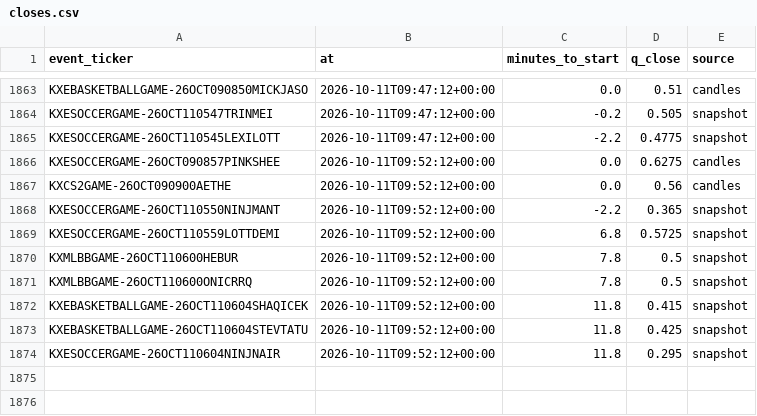
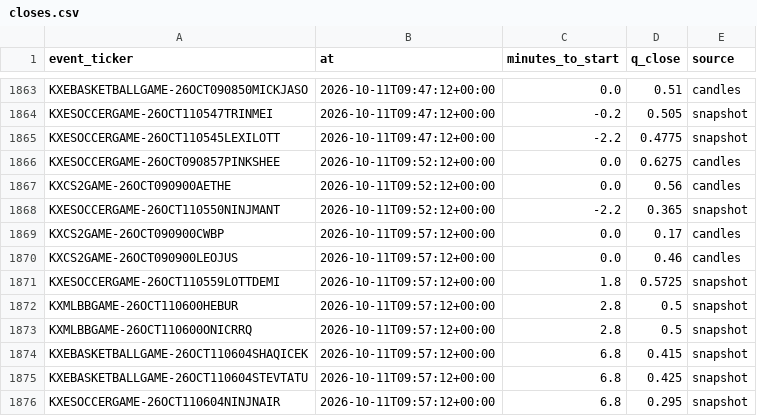
Before and after one commit to nathangin/esports-betting, a CSV file: state/paper/closes.csv, drawn as a sheet; only a part is shown, gaps mark what is left out.

```diff
--- a/state/paper/closes.csv
+++ b/state/paper/closes.csv
@@ -1868,7 +1868,9 @@ KXCS2GAME-26OCT090900AETHE,2026-10-11T09:52:12+00:00,0.0,0.56,candles
 KXESOCCERGAME-26OCT110550NINJMANT,2026-10-11T09:52:12+00:00,-2.2,0.365,snapshot
-KXESOCCERGAME-26OCT110559LOTTDEMI,2026-10-11T09:52:12+00:00,6.8,0.5725,snapshot
-KXMLBBGAME-26OCT110600HEBUR,2026-10-11T09:52:12+00:00,7.8,0.5,snapshot
-KXMLBBGAME-26OCT110600ONICRRQ,2026-10-11T09:52:12+00:00,7.8,0.5,snapshot
-KXEBASKETBALLGAME-26OCT110604SHAQICEK,2026-10-11T09:52:12+00:00,11.8,0.415,snapshot
-KXEBASKETBALLGAME-26OCT110604STEVTATU,2026-10-11T09:52:12+00:00,11.8,0.425,snapshot
-KXESOCCERGAME-26OCT110604NINJNAIR,2026-10-11T09:52:12+00:00,11.8,0.295,snapshot
+KXCS2GAME-26OCT090900CWBP,2026-10-11T09:57:12+00:00,0.0,0.17,candles
+KXCS2GAME-26OCT090900LEOJUS,2026-10-11T09:57:12+00:00,0.0,0.46,candles
+KXESOCCERGAME-26OCT110559LOTTDEMI,2026-10-11T09:57:12+00:00,1.8,0.5725,snapshot
+KXMLBBGAME-26OCT110600HEBUR,2026-10-11T09:57:12+00:00,2.8,0.5,snapshot
+KXMLBBGAME-26OCT110600ONICRRQ,2026-10-11T09:57:12+00:00,2.8,0.5,snapshot
+KXEBASKETBALLGAME-26OCT110604SHAQICEK,2026-10-11T09:57:12+00:00,6.8,0.415,snapshot
+KXEBASKETBALLGAME-26OCT110604STEVTATU,2026-10-11T09:57:12+00:00,6.8,0.425,snapshot
+KXESOCCERGAME-26OCT110604NINJNAIR,2026-10-11T09:57:12+00:00,6.8,0.295,snapshot
```
Also changed, not shown: 6 other files.
